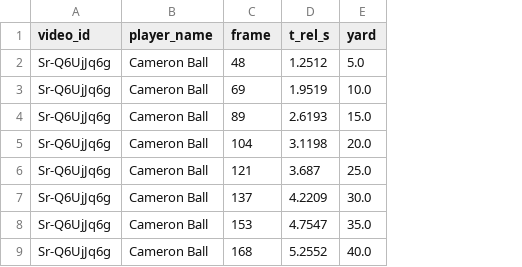
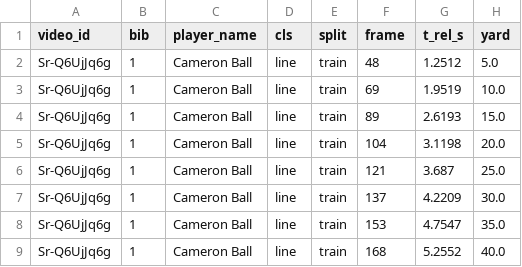
Before and after one commit to phcs971/nfl-combine-40-timeseries, a CSV file: data/labels.csv, drawn as a sheet; the diff names each change by its address in the sheet, - before the commit and + after, or states it on an @@ line.

```diff
--- a/data/labels.csv
+++ b/data/labels.csv
+column B (bib), rows 2-9: all 1
+column D (cls), rows 2-9: all line
+column E (split), rows 2-9: all train
```
Also changed, not shown: 12 other files.
